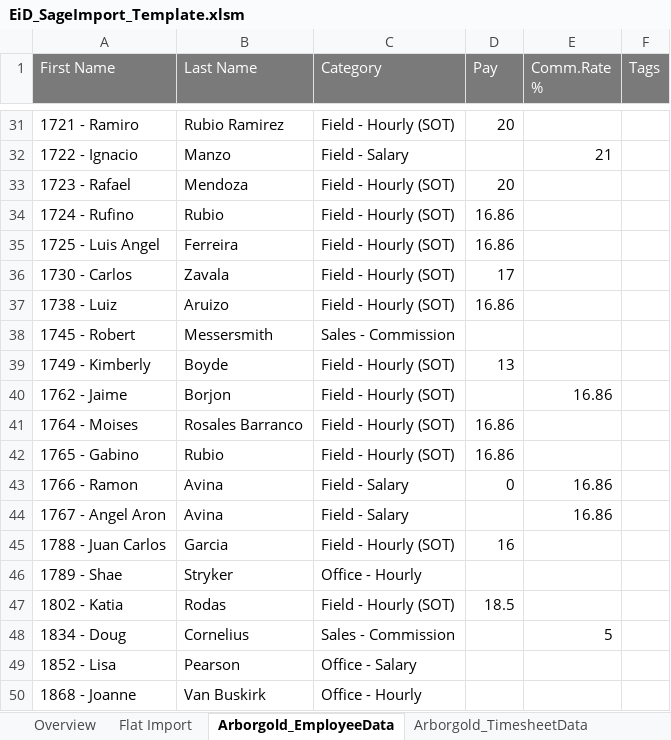
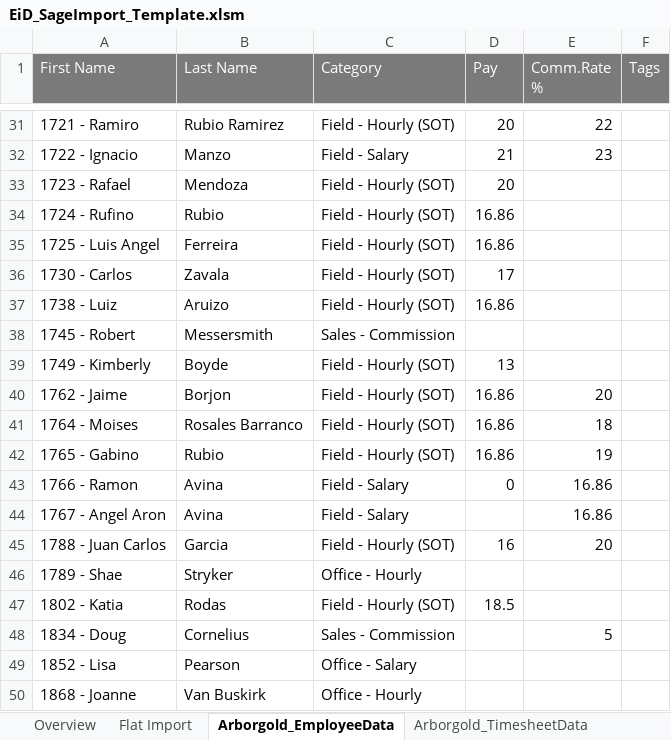
Before and after one commit to adjony/ASL-Bill, an Excel workbook: EiD_SageImport_Template.xlsm, sheet Arborgold_EmployeeData, drawn as a sheet; only a part is shown, gaps mark what is left out; values as stored, in another font and other column widths than the file's, no borders; the diff covers the shown part only; the diff names each change by its address in the sheet, - before the commit and + after, or states it on an @@ line.

```diff
--- a/EiD_SageImport_Template.xlsm (sheet Arborgold_EmployeeData)
+++ b/EiD_SageImport_Template.xlsm (sheet Arborgold_EmployeeData)
-E31 (Comm.Rate %): (empty)
+E31 (Comm.Rate %): 22
-D32 (Pay): (empty)
+D32 (Pay): 21
-E32 (Comm.Rate %): 21
+E32 (Comm.Rate %): 23
-D40 (Pay): (empty)
+D40 (Pay): 16.86
-E40 (Comm.Rate %): 16.86
+E40 (Comm.Rate %): 20
-E41 (Comm.Rate %): (empty)
+E41 (Comm.Rate %): 18
-E42 (Comm.Rate %): (empty)
+E42 (Comm.Rate %): 19
-E45 (Comm.Rate %): (empty)
+E45 (Comm.Rate %): 20
```
Also changed, not shown: 5 added rows and 42 edited cells elsewhere in this sheet, sheet Flat Import, sheet Arborgold_TimesheetData, charts or pictures, 3 other files.
